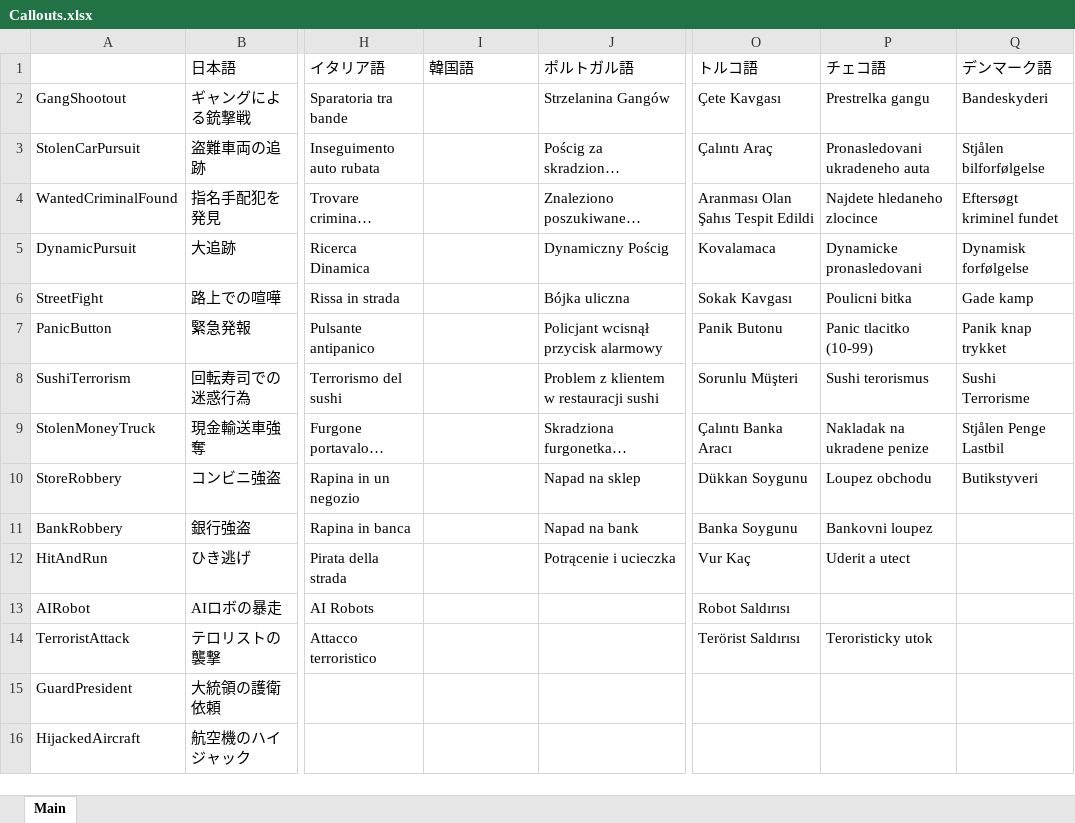
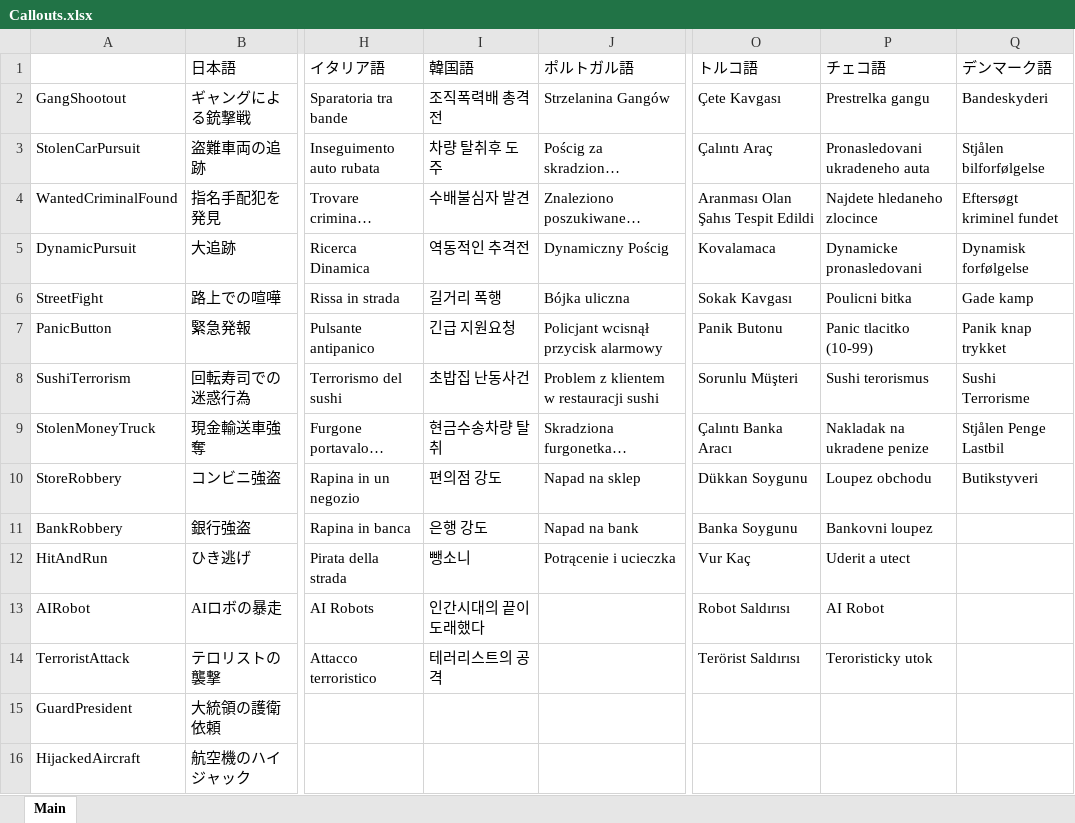
Before and after one commit to DekoKiyo/DekoKiyoPlugins, an Excel workbook: ja/Callouts.xlsx, sheet Main, drawn as a sheet; only a part is shown, gaps mark what is left out; long unchanged cells end in …; values as stored, in another font and other column widths than the file's, no borders; the diff covers the shown part only; the diff names each change by its address in the sheet, - before the commit and + after, or states it on an @@ line.

```diff
--- a/ja/Callouts.xlsx (sheet Main)
+++ b/ja/Callouts.xlsx (sheet Main)
-I2 (韓国語): (empty)
+I2 (韓国語): 조직폭력배 총격전
-I3 (韓国語): (empty)
+I3 (韓国語): 차량 탈취후 도주
-I4 (韓国語): (empty)
+I4 (韓国語): 수배불심자 발견
-I5 (韓国語): (empty)
+I5 (韓国語): 역동적인 추격전
-I6 (韓国語): (empty)
+I6 (韓国語): 길거리 폭행
-I7 (韓国語): (empty)
+I7 (韓国語): 긴급 지원요청
-I8 (韓国語): (empty)
+I8 (韓国語): 초밥집 난동사건
-I9 (韓国語): (empty)
+I9 (韓国語): 현금수송차량 탈취
-I10 (韓国語): (empty)
+I10 (韓国語): 편의점 강도
-I11 (韓国語): (empty)
+I11 (韓国語): 은행 강도
-I12 (韓国語): (empty)
+I12 (韓国語): 뺑소니
-I13 (韓国語): (empty)
+I13 (韓国語): 인간시대의 끝이 도래했다
-P13 (チェコ語): (empty)
+P13 (チェコ語): AI Robot
-I14 (韓国語): (empty)
+I14 (韓国語): 테러리스트의 공격
```
Also changed, not shown: 107 edited cells elsewhere in this sheet.
